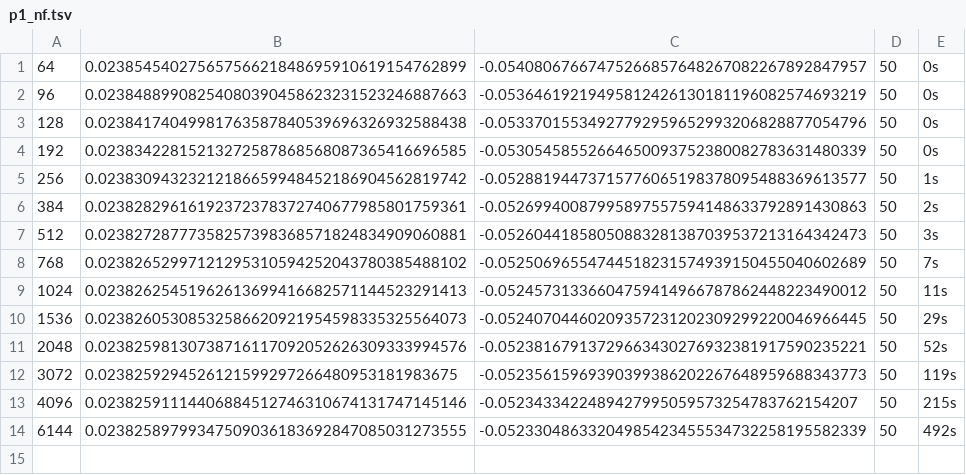
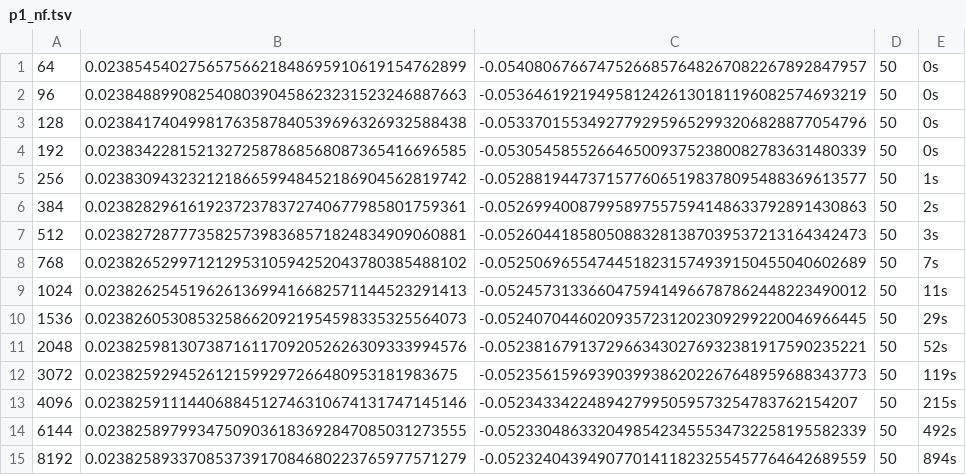
Before and after one commit to larsbx/mandelbrot-bulbs-and-ford-circles-research, a TSV file: data/p1_nf.tsv, drawn as a sheet; the diff names each change by its address in the sheet, - before the commit and + after, or states it on an @@ line.

```diff
--- a/data/p1_nf.tsv
+++ b/data/p1_nf.tsv
+row 15: 8192 | 0.02382589337085373917084680223765977571279 | -0.05232404394907701411823255457764642689559 | 50 | 894s
```
Also changed, not shown: data/G_bounded_p.tsv, data/bounded_p_nf.tsv, 12 other files.
